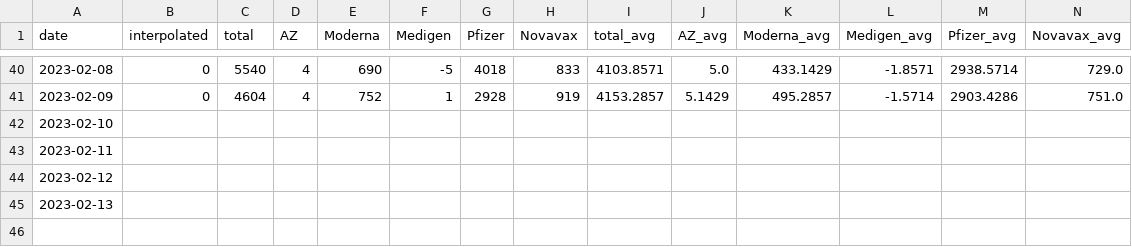
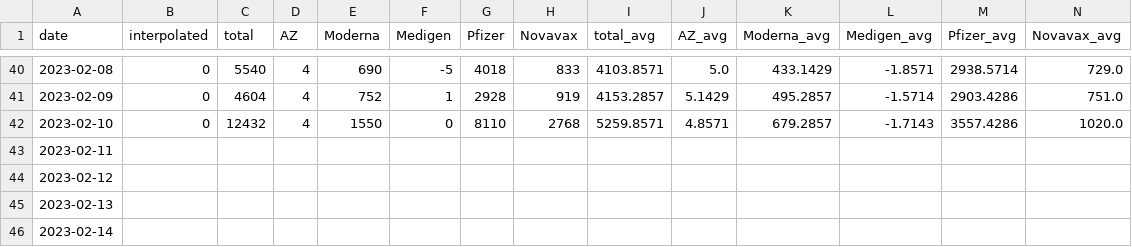
Before and after one commit to Linc-tw/COVID_breakdown, a CSV file: processed_data/2023/vaccination_by_brand.csv, drawn as a sheet; only a part is shown, gaps mark what is left out.

```diff
--- a/processed_data/2023/vaccination_by_brand.csv
+++ b/processed_data/2023/vaccination_by_brand.csv
@@ -41,3 +41,3 @@ date,interpolated,total,AZ,Moderna,Medigen,Pfizer,Novavax,total_avg,AZ_avg,Moder
 2023-02-09,0,4604,4,752,1,2928,919,4153.2857,5.1429,495.2857,-1.5714,2903.4286,751.0
-2023-02-10,,,,,,,,,,,,,
+2023-02-10,0,12432,4,1550,0,8110,2768,5259.8571,4.8571,679.2857,-1.7143,3557.4286,1020.0
 2023-02-11,,,,,,,,,,,,,
@@ -45 +45,2 @@ date,interpolated,total,AZ,Moderna,Medigen,Pfizer,Novavax,total_avg,AZ_avg,Moder
 2023-02-13,,,,,,,,,,,,,
+2023-02-14,,,,,,,,,,,,,
```
Also changed, not shown: processed_data/2023/local_case_per_county.csv, processed_data/overall/local_case_per_county.csv, 42 other files.
